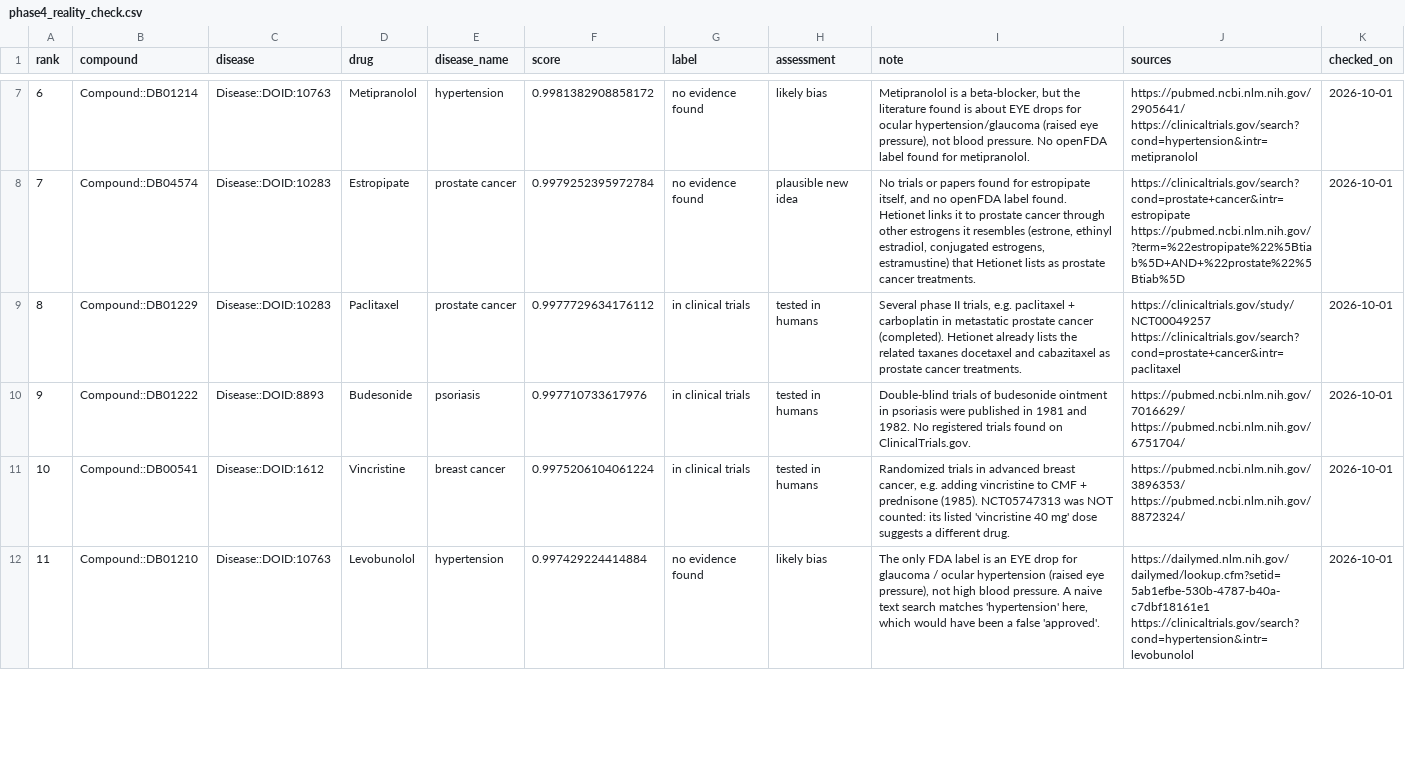
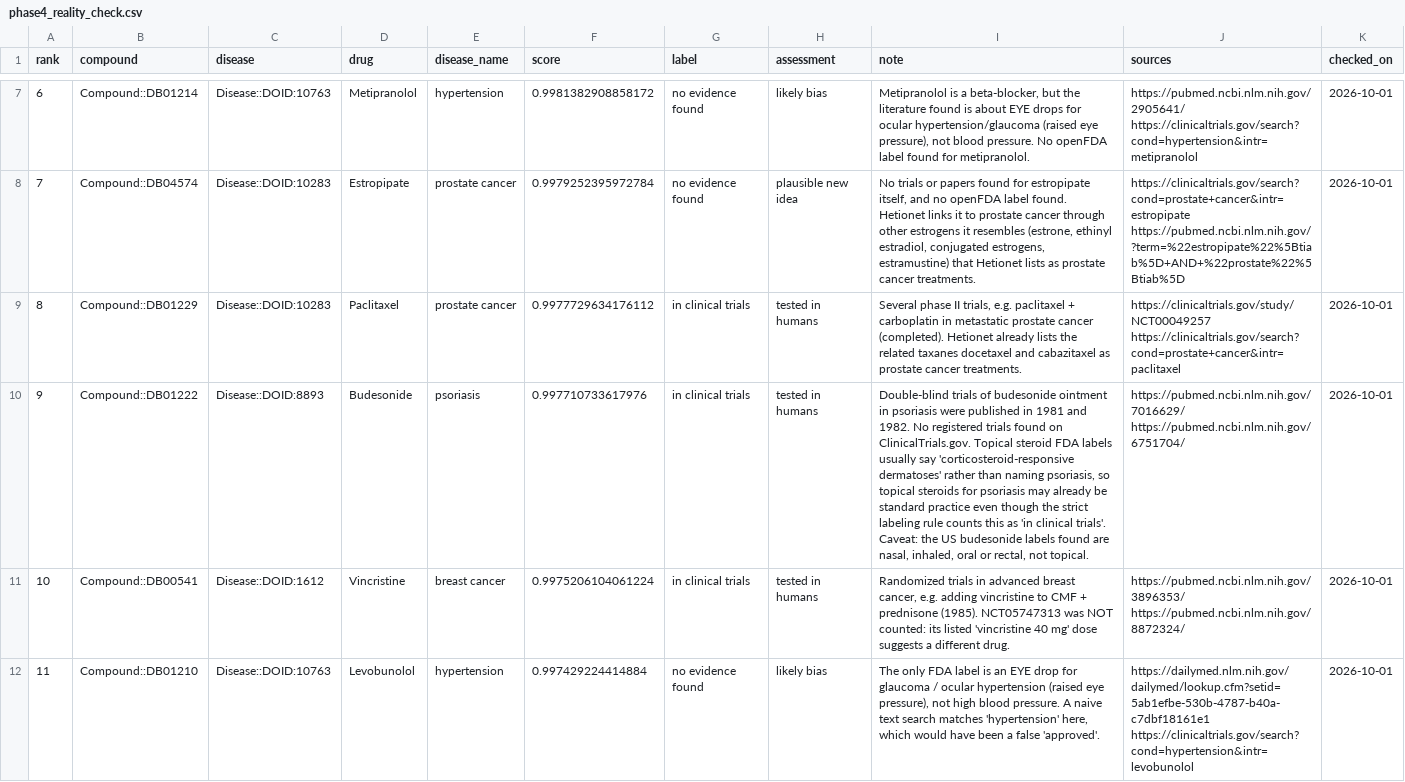
Before and after one commit to OmKadam16/hetionet-drug-repurposing, a CSV file: output/phase4_reality_check.csv, drawn as a sheet; only a part is shown, gaps mark what is left out; the diff covers the shown part only; the diff names each change by its address in the sheet, - before the commit and + after, or states it on an @@ line.

```diff
--- a/output/phase4_reality_check.csv
+++ b/output/phase4_reality_check.csv
-I10 (note): …on ClinicalTrials.gov.
+I10 (note): …on ClinicalTrials.gov. Topical steroid FDA labels usually say 'corticosteroid-responsive dermatoses' rather than naming psoriasis, so topical steroids for psoriasis may already be standard practice even though the strict labeling rule counts this as 'in clinical trials'. Caveat: the US budesonide labels found are nasal, inhaled, oral or rectal, not topical.
```
Also changed, not shown: 2 edited cells elsewhere in this file, 18 other files.
